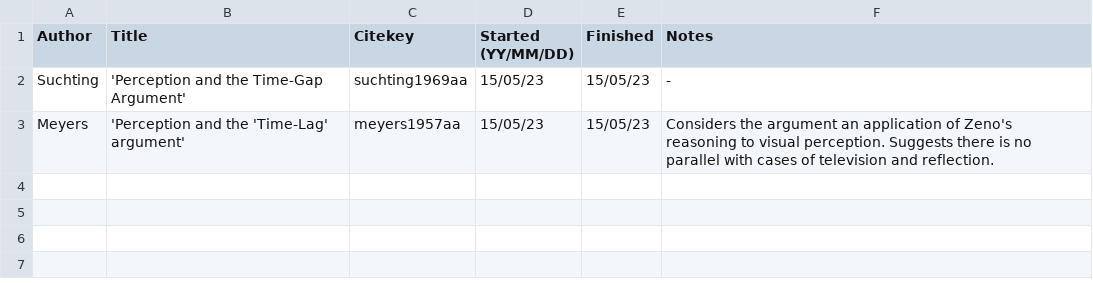
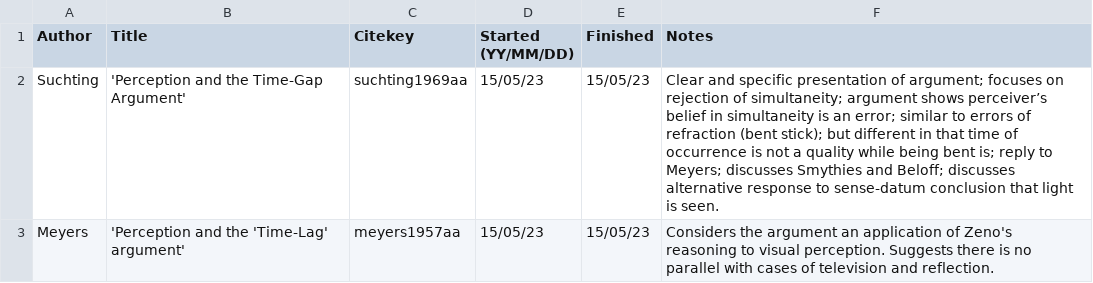
Before and after one commit to csmeyns/lectito, a CSV file: readings.csv, drawn as a sheet.

Commit message:
Read suchting1969aa

```diff
--- a/readings.csv
+++ b/readings.csv
@@ -1,3 +1,3 @@
 Author, Title, Citekey, Started (YY/MM/DD), Finished, Notes
-Suchting, 'Perception and the Time-Gap Argument', suchting1969aa, 15/05/23, 15/05/23, -
+Suchting, 'Perception and the Time-Gap Argument', suchting1969aa, 15/05/23, 15/05/23, Clear and specific presentation of argument; focuses on rejection of simultaneity; argument shows perceiver’s belief in simultaneity is an error; similar to errors of refraction (bent stick); but different in that time of occurrence is not a quality while being bent is; reply to Meyers; discusses Smythies and Beloff; discusses alternative response to sense-datum conclusion that light is seen.
 Meyers, 'Perception and the 'Time-Lag' argument', meyers1957aa,  15/05/23, 15/05/23 , Considers the argument an application of Zeno's reasoning to visual perception. Suggests there is no parallel with cases of television and reflection.
```
